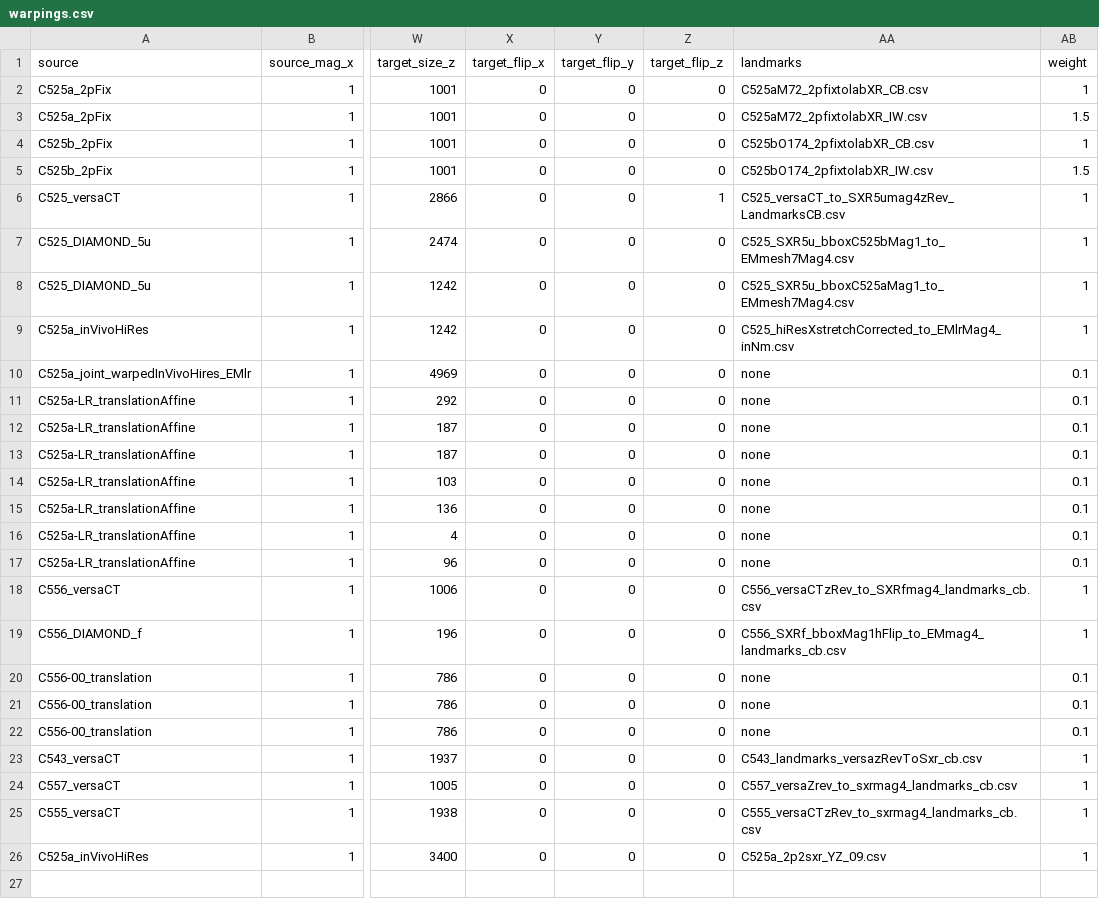
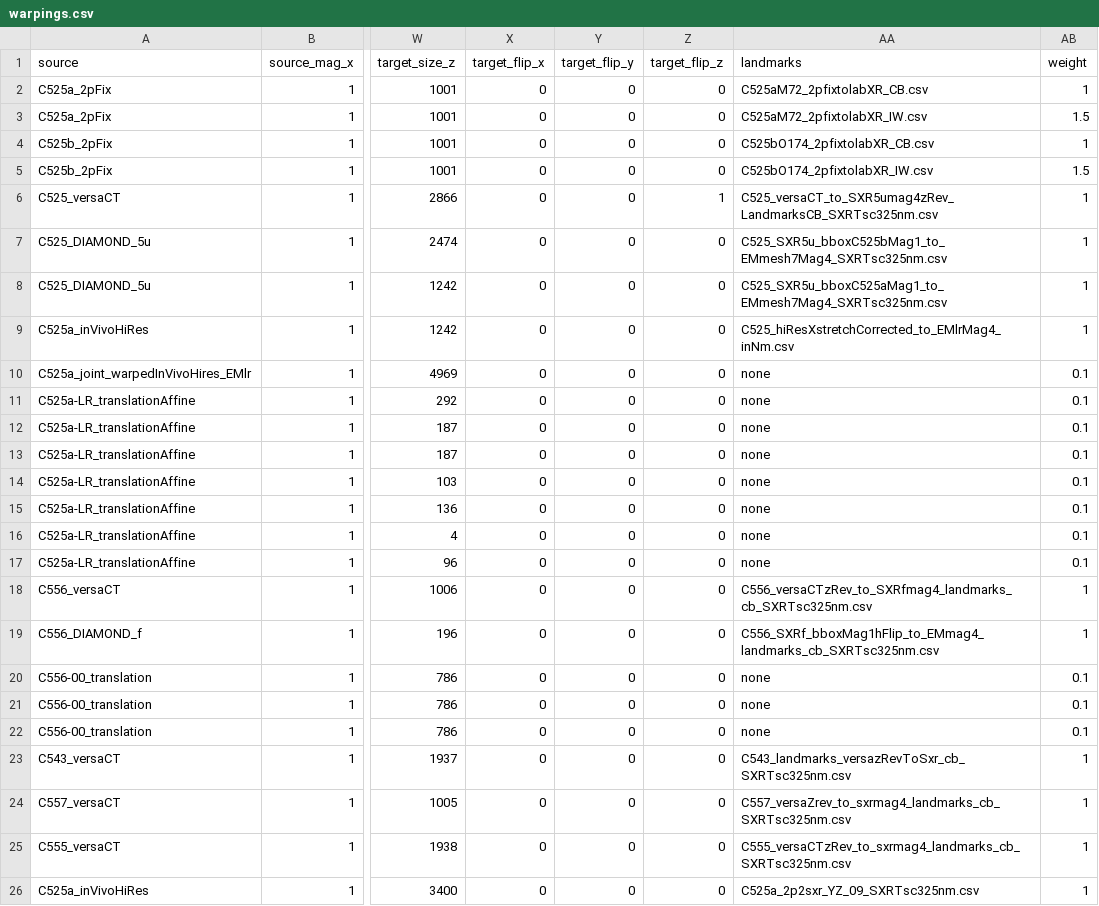
Before and after one commit to FrancisCrickInstitute/warpAnnotations, a CSV file: warping/data/warpings.csv, drawn as a sheet; only a part is shown, gaps mark what is left out; the diff names each change by its address in the sheet, - before the commit and + after, or states it on an @@ line.

Commit message:
fixed scale of landmarks from DIAMOND datasets and fixed their references in warpings.csv

```diff
--- a/warping/data/warpings.csv
+++ b/warping/data/warpings.csv
-AA6 (landmarks): C525_versaCT_to_SXR5umag4zRev_LandmarksCB.csv
+AA6 (landmarks): C525_versaCT_to_SXR5umag4zRev_LandmarksCB_SXRTsc325nm.csv
-AA7 (landmarks): C525_SXR5u_bboxC525bMag1_to_EMmesh7Mag4.csv
+AA7 (landmarks): C525_SXR5u_bboxC525bMag1_to_EMmesh7Mag4_SXRTsc325nm.csv
-AA8 (landmarks): C525_SXR5u_bboxC525aMag1_to_EMmesh7Mag4.csv
+AA8 (landmarks): C525_SXR5u_bboxC525aMag1_to_EMmesh7Mag4_SXRTsc325nm.csv
-AA18 (landmarks): C556_versaCTzRev_to_SXRfmag4_landmarks_cb.csv
+AA18 (landmarks): C556_versaCTzRev_to_SXRfmag4_landmarks_cb_SXRTsc325nm.csv
-AA19 (landmarks): C556_SXRf_bboxMag1hFlip_to_EMmag4_landmarks_cb.csv
+AA19 (landmarks): C556_SXRf_bboxMag1hFlip_to_EMmag4_landmarks_cb_SXRTsc325nm.csv
-AA23 (landmarks): C543_landmarks_versazRevToSxr_cb.csv
+AA23 (landmarks): C543_landmarks_versazRevToSxr_cb_SXRTsc325nm.csv
-AA24 (landmarks): C557_versaZrev_to_sxrmag4_landmarks_cb.csv
+AA24 (landmarks): C557_versaZrev_to_sxrmag4_landmarks_cb_SXRTsc325nm.csv
-AA25 (landmarks): C555_versaCTzRev_to_sxrmag4_landmarks_cb.csv
+AA25 (landmarks): C555_versaCTzRev_to_sxrmag4_landmarks_cb_SXRTsc325nm.csv
-AA26 (landmarks): C525a_2p2sxr_YZ_09.csv
+AA26 (landmarks): C525a_2p2sxr_YZ_09_SXRTsc325nm.csv
```
Also changed, not shown: 9 other files.
